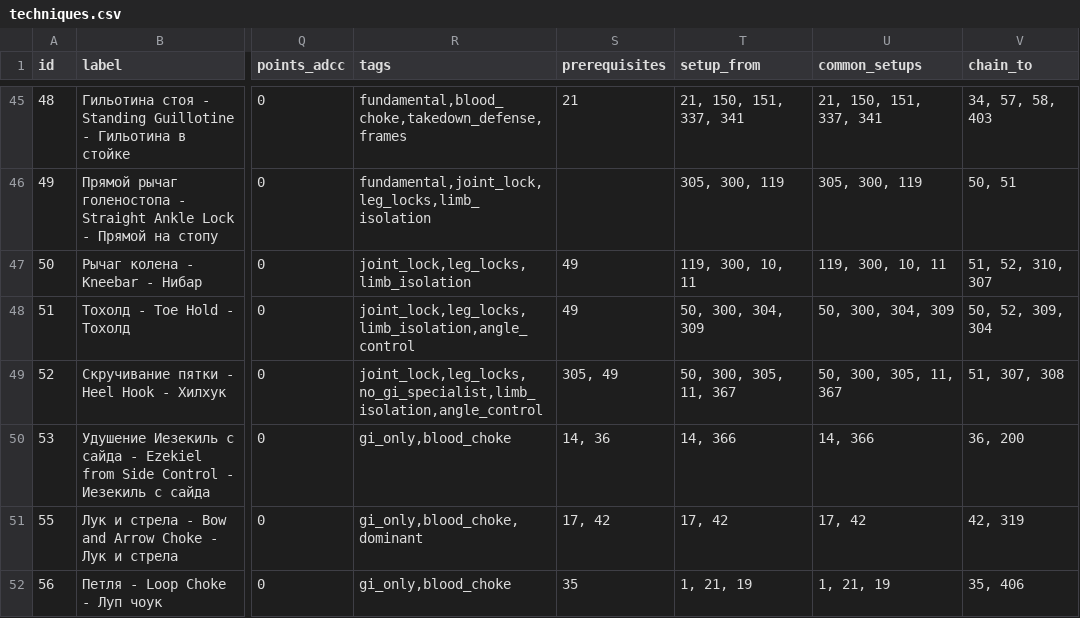
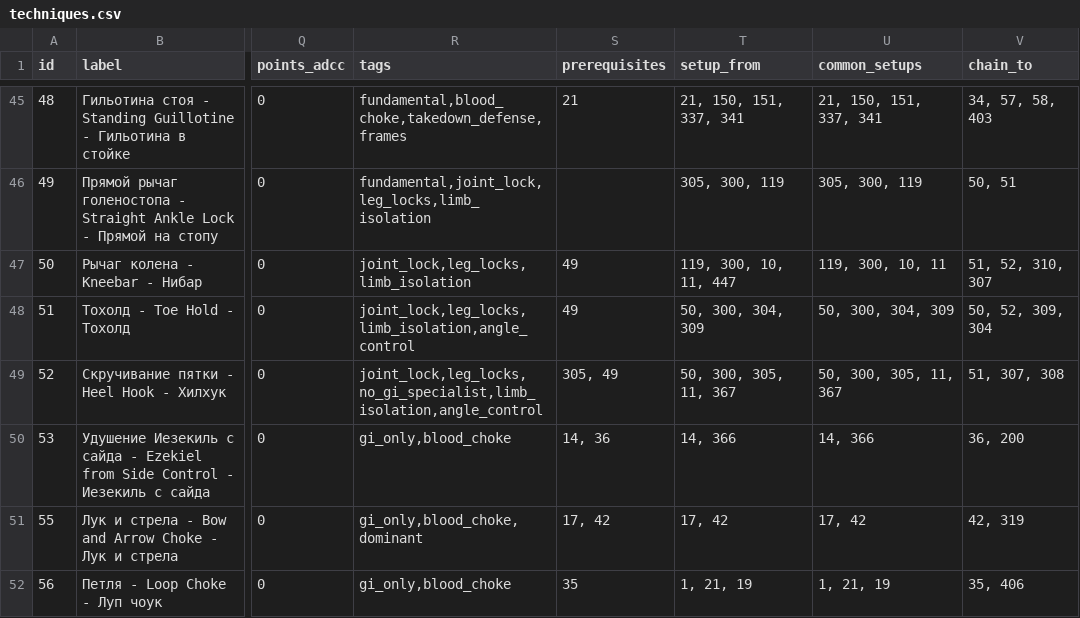
Before and after one commit to khrapovitskiyivan-lgtm/BJJ-Companion, a CSV file: data/techniques.csv, drawn as a sheet; only a part is shown, gaps mark what is left out; the diff covers the shown part only; the diff names each change by its address in the sheet, - before the commit and + after, or states it on an @@ line.

```diff
--- a/data/techniques.csv
+++ b/data/techniques.csv
-T47 (setup_from): 119, 300, 10, 11
+T47 (setup_from): 119, 300, 10, 11, 447
```
Also changed, not shown: 17 edited cells elsewhere in this file, 2 other files.
